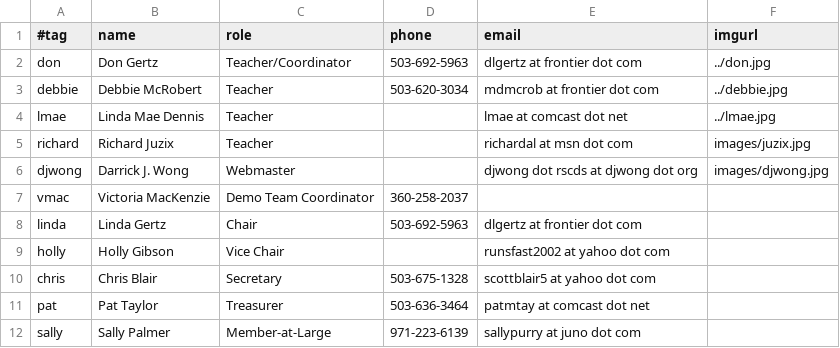
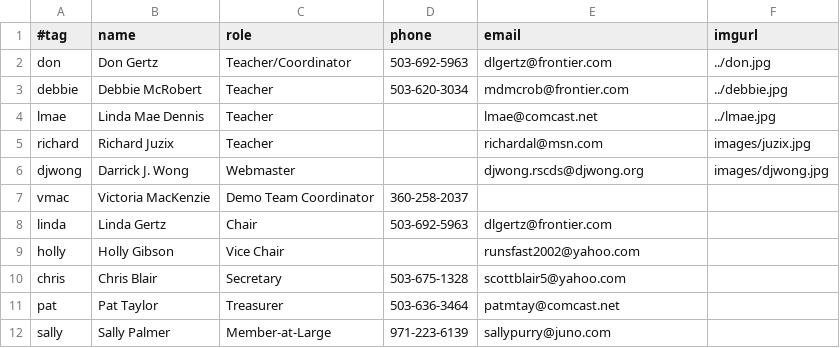
Before and after one commit to djwong/rscds, a CSV file: next/data/people.csv, drawn as a sheet.

Commit message:
Fix the email addresses on the website to be (hopefully) spambot proof.

```diff
--- a/next/data/people.csv
+++ b/next/data/people.csv
@@ -1,12 +1,12 @@
 #tag,name,role,phone,email,imgurl
-don,Don Gertz,Teacher/Coordinator,503-692-5963,dlgertz at frontier dot com,../don.jpg,
-debbie,Debbie McRobert,Teacher,503-620-3034,mdmcrob at frontier dot com,../debbie.jpg,
-lmae,Linda Mae Dennis,Teacher,,lmae at comcast dot net,../lmae.jpg,
-richard,Richard Juzix,Teacher,,richardal at msn dot com,images/juzix.jpg,
-djwong,Darrick J. Wong,Webmaster,,djwong dot rscds at djwong dot org,images/djwong.jpg,
+don,Don Gertz,Teacher/Coordinator,503-692-5963,dlgertz@frontier.com,../don.jpg,
+debbie,Debbie McRobert,Teacher,503-620-3034,mdmcrob@frontier.com,../debbie.jpg,
+lmae,Linda Mae Dennis,Teacher,,lmae@comcast.net,../lmae.jpg,
+richard,Richard Juzix,Teacher,,richardal@msn.com,images/juzix.jpg,
+djwong,Darrick J. Wong,Webmaster,,djwong.rscds@djwong.org,images/djwong.jpg,
 vmac,Victoria MacKenzie,Demo Team Coordinator,360-258-2037,,,
-linda,Linda Gertz,Chair,503-692-5963,dlgertz at frontier dot com,,
-holly,Holly Gibson,Vice Chair,,runsfast2002 at yahoo dot com,,
-chris,Chris Blair,Secretary,503-675-1328,scottblair5 at yahoo dot com,,
-pat,Pat Taylor,Treasurer,503-636-3464,patmtay at comcast dot net,,
-sally,Sally Palmer,Member-at-Large,971-223-6139,sallypurry at juno dot com,,
+linda,Linda Gertz,Chair,503-692-5963,dlgertz@frontier.com,,
+holly,Holly Gibson,Vice Chair,,runsfast2002@yahoo.com,,
+chris,Chris Blair,Secretary,503-675-1328,scottblair5@yahoo.com,,
+pat,Pat Taylor,Treasurer,503-636-3464,patmtay@comcast.net,,
+sally,Sally Palmer,Member-at-Large,971-223-6139,sallypurry@juno.com,,
```
Also changed, not shown: 3 other files.
